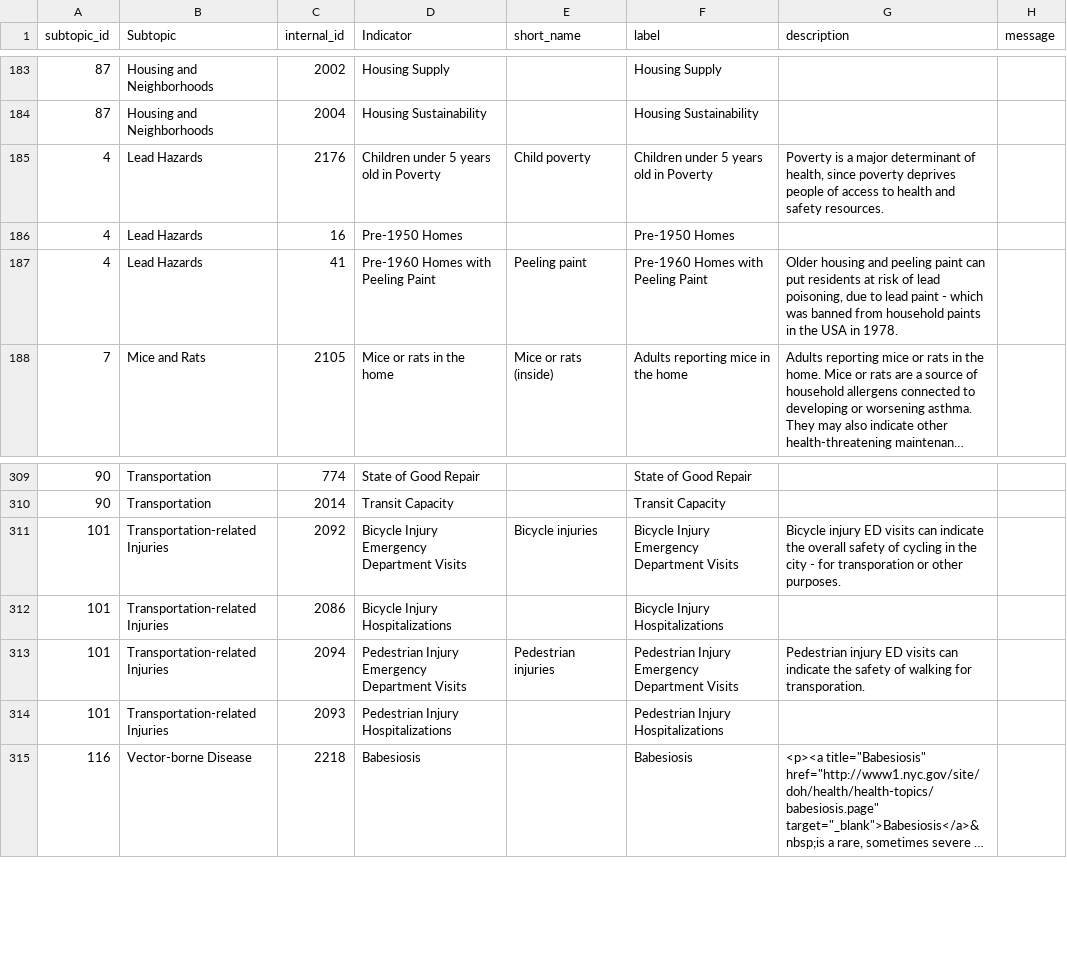
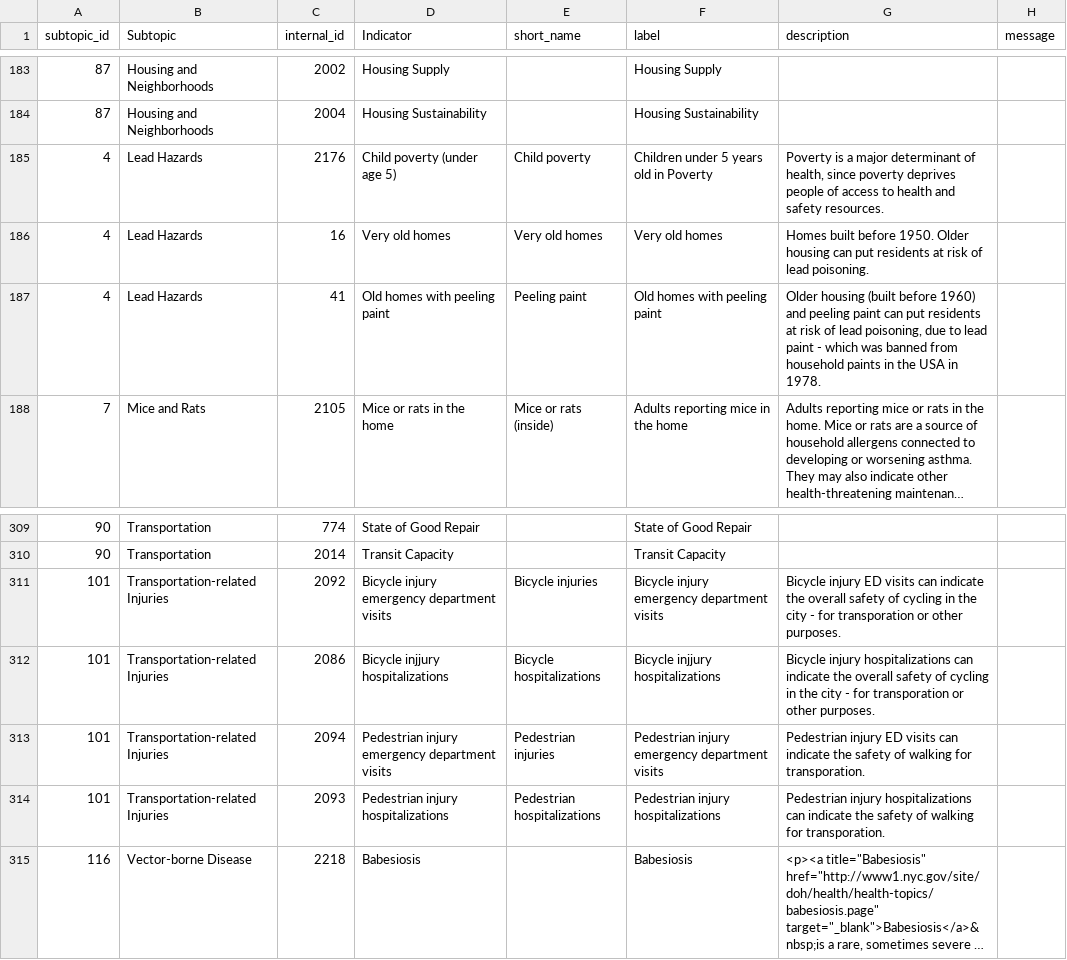
Before and after one commit to nycehs/Portal-Prototype-Working-Files, a CSV file: contentaudit/rev-indicators.csv, drawn as a sheet; only a part is shown, gaps mark what is left out; long unchanged cells end in …; the diff covers the shown part only; the diff names each change by its address in the sheet, - before the commit and + after, or states it on an @@ line.

Commit message:
edits: lead h; transpo injuries; walking driving cycling

```diff
--- a/contentaudit/rev-indicators.csv
+++ b/contentaudit/rev-indicators.csv
-D185 (Indicator): Children under 5 years old in Poverty
+D185 (Indicator): Child poverty (under age 5)
-D186 (Indicator): Pre-1950 Homes
+D186 (Indicator): Very old homes
-E186 (short_name): (empty)
+E186 (short_name): Very old homes
-F186 (label): Pre-1950 Homes
+F186 (label): Very old homes
-G186 (description): (empty)
+G186 (description): Homes built before 1950. Older housing can put residents at risk of lead poisoning.
-D187 (Indicator): Pre-1960 Homes with Peeling Paint
+D187 (Indicator): Old homes with peeling paint
-F187 (label): Pre-1960 Homes with Peeling Paint
+F187 (label): Old homes with peeling paint
-G187 (description): Older housing and peeling…
+G187 (description): Older housing (built before 1960) and peeling…
-D311 (Indicator): Bicycle Injury Emergency Department Visits
+D311 (Indicator): Bicycle injury emergency department visits
-F311 (label): Bicycle Injury Emergency Department Visits
+F311 (label): Bicycle injury emergency department visits
-D312 (Indicator): Bicycle Injury Hospitalizations
+D312 (Indicator): Bicycle injjury hospitalizations
-E312 (short_name): (empty)
+E312 (short_name): Bicycle hospitalizations
-F312 (label): Bicycle Injury Hospitalizations
+F312 (label): Bicycle injjury hospitalizations
-G312 (description): (empty)
+G312 (description): Bicycle injury hospitalizations can indicate the overall safety of cycling in the city - for transporation or other purposes.
-D313 (Indicator): Pedestrian Injury Emergency Department Visits
+D313 (Indicator): Pedestrian injury emergency department visits
-F313 (label): Pedestrian Injury Emergency Department Visits
+F313 (label): Pedestrian injury emergency department visits
-D314 (Indicator): Pedestrian Injury Hospitalizations
+D314 (Indicator): Pedestrian injury hospitalizations
-E314 (short_name): (empty)
+E314 (short_name): Pedestrian hospitalizations
-F314 (label): Pedestrian Injury Hospitalizations
+F314 (label): Pedestrian injury hospitalizations
-G314 (description): (empty)
+G314 (description): Pedestrian injury hospitalizations can indicate the safety of walking for transporation.
```
Also changed, not shown: 27 edited cells elsewhere in this file, contentaudit/rev-measures.csv.
